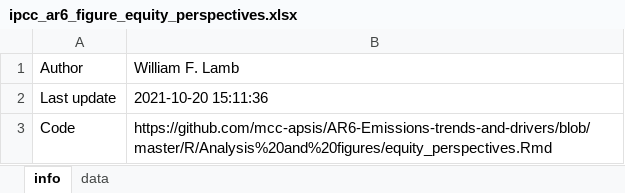
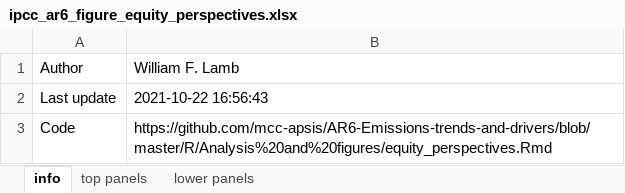
Before and after one commit to mcc-apsis/AR6-Emissions-trends-and-drivers, an Excel workbook: Results/Plot data/ipcc_ar6_figure_equity_perspectives.xlsx, sheet info, drawn as a sheet; values as stored, in another font and other column widths than the file's, no borders; the diff names each change by its address in the sheet, - before the commit and + after, or states it on an @@ line.

```diff
--- a/Results/Plot data/ipcc_ar6_figure_equity_perspectives.xlsx (sheet info)
+++ b/Results/Plot data/ipcc_ar6_figure_equity_perspectives.xlsx (sheet info)
-sheet tab: data
+sheet tab: top panels
+sheet tab: lower panels
-B2: 2021-10-20 15:11:36
+B2: 2021-10-22 16:56:43
```
Also changed, not shown: sheet top panels, Results/Plot data/ipcc_ar6_figure_long_term_co2.xlsx, Results/Public data/ipcc_ar6_data_growth_rates.xlsx, 29 other files.
